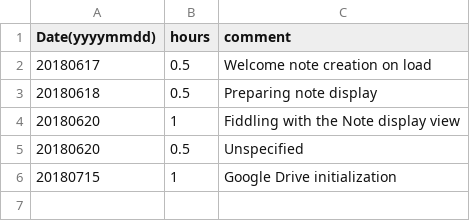
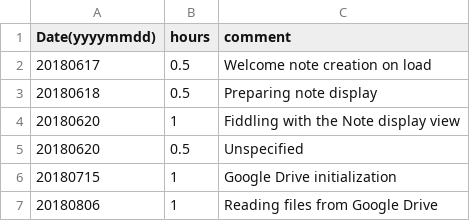
Before and after one commit to tiagobalmeida/caderno, a CSV file: timetrack.csv, drawn as a sheet; the diff names each change by its address in the sheet, - before the commit and + after, or states it on an @@ line.

Commit message:
lists files from google drive after initialization (wip)

```diff
--- a/timetrack.csv
+++ b/timetrack.csv
+row 7: 20180806 | 1 | Reading files from Google Drive
```
Also changed, not shown: 7 other files.
